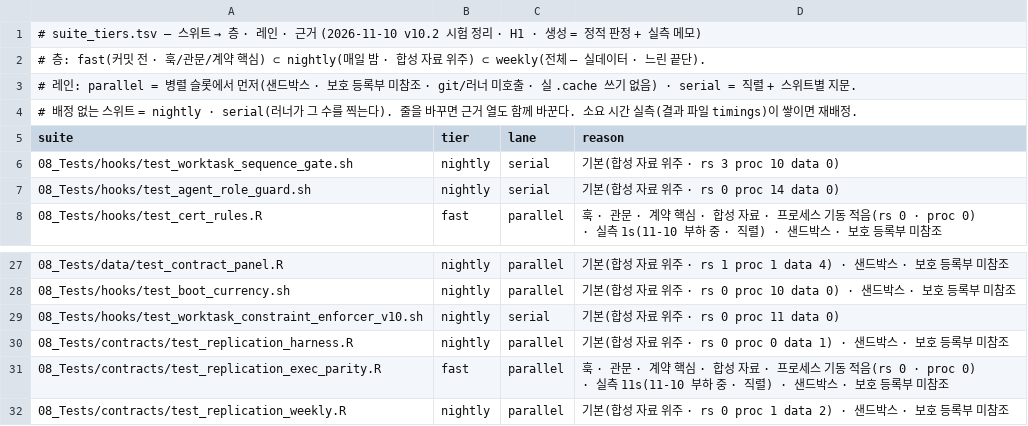
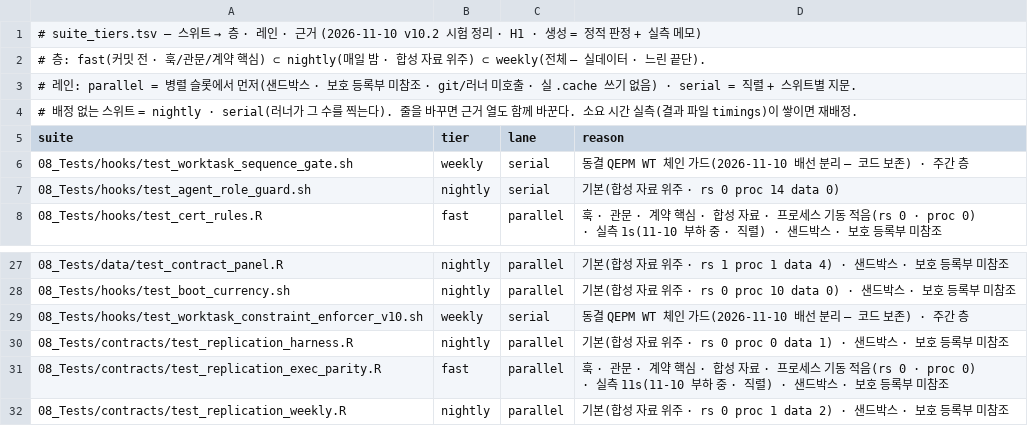
Before and after one commit to Irysis/Qvest_system, a TSV file: 08_Tests/hooks/profiles/suite_tiers.tsv, drawn as a sheet; only a part is shown, gaps mark what is left out.

```diff
--- a/08_Tests/hooks/profiles/suite_tiers.tsv
+++ b/08_Tests/hooks/profiles/suite_tiers.tsv
@@ -5,3 +5,3 @@
 suite	tier	lane	reason
-08_Tests/hooks/test_worktask_sequence_gate.sh	nightly	serial	기본(합성 자료 위주 · rs 3 proc 10 data 0)
+08_Tests/hooks/test_worktask_sequence_gate.sh	weekly	serial	동결 QEPM WT 체인 가드(2026-11-10 배선 분리 — 코드 보존) · 주간 층
 08_Tests/hooks/test_agent_role_guard.sh	nightly	serial	기본(합성 자료 위주 · rs 0 proc 14 data 0)
@@ -28,3 +28,3 @@ suite	tier	lane	reason
 08_Tests/hooks/test_boot_currency.sh	nightly	parallel	기본(합성 자료 위주 · rs 0 proc 10 data 0) · 샌드박스 · 보호 등록부 미참조
-08_Tests/hooks/test_worktask_constraint_enforcer_v10.sh	nightly	serial	기본(합성 자료 위주 · rs 0 proc 11 data 0)
+08_Tests/hooks/test_worktask_constraint_enforcer_v10.sh	weekly	serial	동결 QEPM WT 체인 가드(2026-11-10 배선 분리 — 코드 보존) · 주간 층
 08_Tests/contracts/test_replication_harness.R	nightly	parallel	기본(합성 자료 위주 · rs 0 proc 0 data 1) · 샌드박스 · 보호 등록부 미참조
```
Also changed, not shown: 7 other files.
